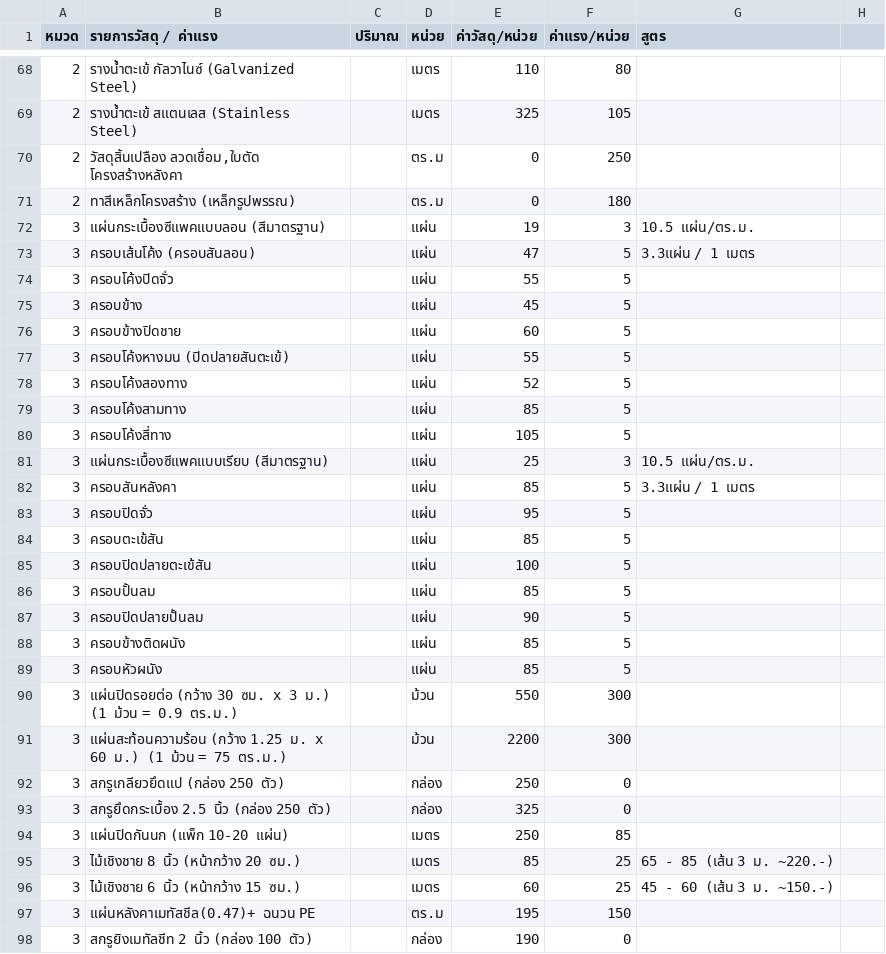
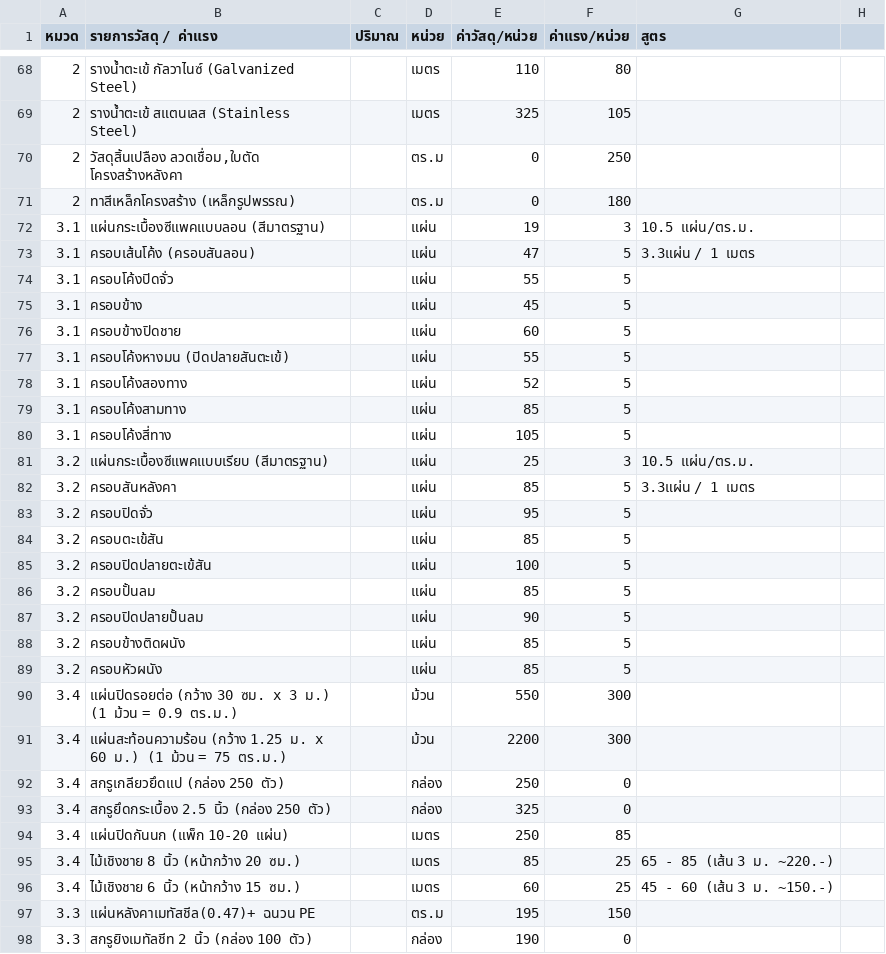
Before and after one commit to suteechu/Automating-Bill, a CSV file: BOQ_Fixed_Original_Format.csv, drawn as a sheet; only a part is shown, gaps mark what is left out; the diff covers the shown part only.

```diff
--- a/BOQ_Fixed_Original_Format.csv
+++ b/BOQ_Fixed_Original_Format.csv
@@ -71,28 +71,28 @@
 2,ทาสีเหล็กโครงสร้าง (เหล็กรูปพรรณ),,ตร.ม,0,180,,
-3,แผ่นกระเบื้องซีแพคแบบลอน (สีมาตรฐาน),,แผ่น,19,3,10.5 แผ่น/ตร.ม.,
-3,ครอบเส้นโค้ง (ครอบสันลอน),,แผ่น,47,5,3.3แผ่น / 1 เมตร,
-3,ครอบโค้งปิดจั่ว,,แผ่น,55,5,,
-3,ครอบข้าง,,แผ่น,45,5,,
-3,ครอบข้างปิดชาย,,แผ่น,60,5,,
-3,ครอบโค้งหางมน (ปิดปลายสันตะเข้),,แผ่น,55,5,,
-3,ครอบโค้งสองทาง,,แผ่น,52,5,,
-3,ครอบโค้งสามทาง,,แผ่น,85,5,,
-3,ครอบโค้งสี่ทาง,,แผ่น,105,5,,
-3,แผ่นกระเบื้องซีแพคแบบเรียบ (สีมาตรฐาน),,แผ่น,25,3,10.5 แผ่น/ตร.ม.,
-3,ครอบสันหลังคา,,แผ่น,85,5,3.3แผ่น / 1 เมตร,
-3,ครอบปิดจั่ว,,แผ่น,95,5,,
-3,ครอบตะเข้สัน,,แผ่น,85,5,,
-3,ครอบปิดปลายตะเข้สัน,,แผ่น,100,5,,
-3,ครอบปั้นลม,,แผ่น,85,5,,
-3,ครอบปิดปลายปั้นลม,,แผ่น,90,5,,
-3,ครอบข้างติดผนัง,,แผ่น,85,5,,
-3,ครอบหัวผนัง,,แผ่น,85,5,,
-3,แผ่นปิดรอยต่อ (กว้าง 30 ซม. x 3 ม.) (1 ม้วน = 0.9 ตร.ม.),,ม้วน,550,300,,
-3,แผ่นสะท้อนความร้อน (กว้าง 1.25 ม. x 60 ม.) (1 ม้วน = 75 ตร.ม.),,ม้วน,2200,300,,
-3,สกรูเกลียวยึดแป (กล่อง 250 ตัว),,กล่อง,250,0,,
-3,สกรูยึดกระเบื้อง 2.5 นิ้ว (กล่อง 250 ตัว),,กล่อง,325,0,,
-3,แผ่นปิดกันนก (แพ็ก 10-20 แผ่น),,เมตร,250,85,,
-3,ไม้เชิงชาย 8 นิ้ว (หน้ากว้าง 20 ซม.),,เมตร,85,25,65 - 85 (เส้น 3 ม. ~220.-),
-3,ไม้เชิงชาย 6 นิ้ว (หน้ากว้าง 15 ซม.),,เมตร,60,25,45 - 60 (เส้น 3 ม. ~150.-),
-3,แผ่นหลังคาเมทัสชีล(0.47)+ ฉนวน PE,,ตร.ม,195,150,,
-3,สกรูยิงเมทัลชีท 2 นิ้ว (กล่อง 100 ตัว),,กล่อง,190,0,,
+3.1,แผ่นกระเบื้องซีแพคแบบลอน (สีมาตรฐาน),,แผ่น,19,3,10.5 แผ่น/ตร.ม.,
+3.1,ครอบเส้นโค้ง (ครอบสันลอน),,แผ่น,47,5,3.3แผ่น / 1 เมตร,
+3.1,ครอบโค้งปิดจั่ว,,แผ่น,55,5,,
+3.1,ครอบข้าง,,แผ่น,45,5,,
+3.1,ครอบข้างปิดชาย,,แผ่น,60,5,,
+3.1,ครอบโค้งหางมน (ปิดปลายสันตะเข้),,แผ่น,55,5,,
+3.1,ครอบโค้งสองทาง,,แผ่น,52,5,,
+3.1,ครอบโค้งสามทาง,,แผ่น,85,5,,
+3.1,ครอบโค้งสี่ทาง,,แผ่น,105,5,,
+3.2,แผ่นกระเบื้องซีแพคแบบเรียบ (สีมาตรฐาน),,แผ่น,25,3,10.5 แผ่น/ตร.ม.,
+3.2,ครอบสันหลังคา,,แผ่น,85,5,3.3แผ่น / 1 เมตร,
+3.2,ครอบปิดจั่ว,,แผ่น,95,5,,
+3.2,ครอบตะเข้สัน,,แผ่น,85,5,,
+3.2,ครอบปิดปลายตะเข้สัน,,แผ่น,100,5,,
+3.2,ครอบปั้นลม,,แผ่น,85,5,,
+3.2,ครอบปิดปลายปั้นลม,,แผ่น,90,5,,
+3.2,ครอบข้างติดผนัง,,แผ่น,85,5,,
+3.2,ครอบหัวผนัง,,แผ่น,85,5,,
+3.4,แผ่นปิดรอยต่อ (กว้าง 30 ซม. x 3 ม.) (1 ม้วน = 0.9 ตร.ม.),,ม้วน,550,300,,
+3.4,แผ่นสะท้อนความร้อน (กว้าง 1.25 ม. x 60 ม.) (1 ม้วน = 75 ตร.ม.),,ม้วน,2200,300,,
+3.4,สกรูเกลียวยึดแป (กล่อง 250 ตัว),,กล่อง,250,0,,
+3.4,สกรูยึดกระเบื้อง 2.5 นิ้ว (กล่อง 250 ตัว),,กล่อง,325,0,,
+3.4,แผ่นปิดกันนก (แพ็ก 10-20 แผ่น),,เมตร,250,85,,
+3.4,ไม้เชิงชาย 8 นิ้ว (หน้ากว้าง 20 ซม.),,เมตร,85,25,65 - 85 (เส้น 3 ม. ~220.-),
+3.4,ไม้เชิงชาย 6 นิ้ว (หน้ากว้าง 15 ซม.),,เมตร,60,25,45 - 60 (เส้น 3 ม. ~150.-),
+3.3,แผ่นหลังคาเมทัสชีล(0.47)+ ฉนวน PE,,ตร.ม,195,150,,
+3.3,สกรูยิงเมทัลชีท 2 นิ้ว (กล่อง 100 ตัว),,กล่อง,190,0,,
```
Also changed, not shown: 4 edited cells elsewhere in this file, 2 other files.
